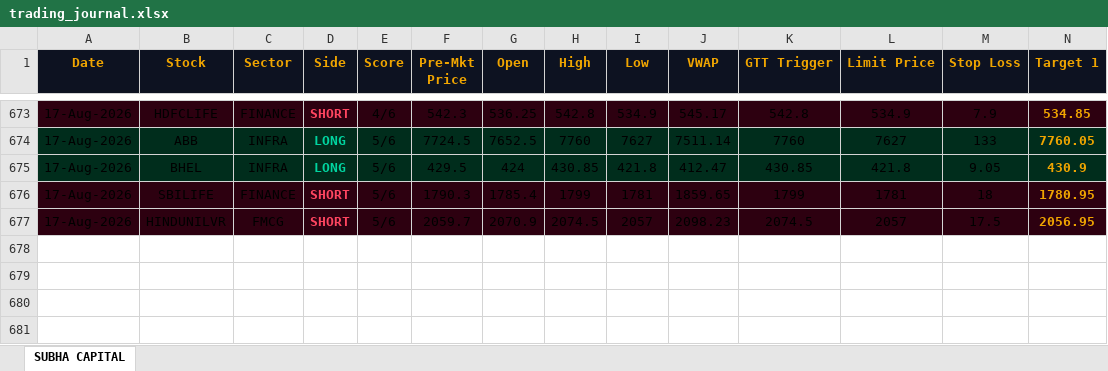
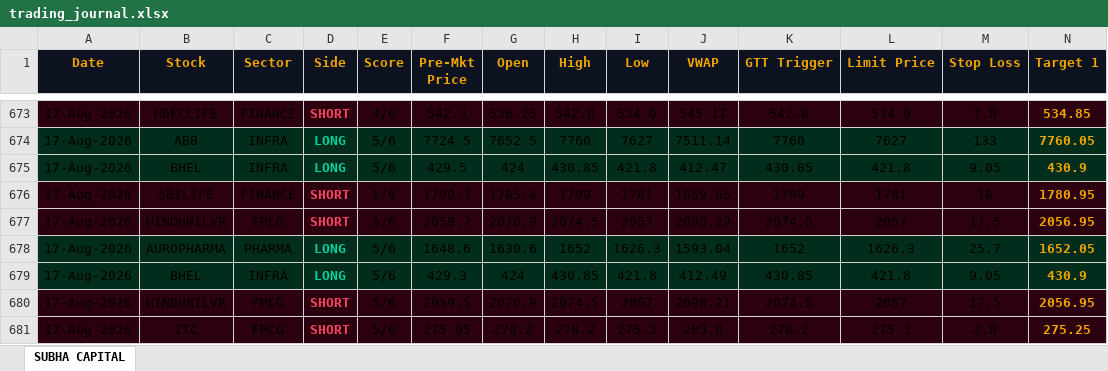
Before and after one commit to shashiravi2010-subha/subha-capital, an Excel workbook: trading_journal.xlsx, sheet SUBHA CAPITAL, drawn as a sheet; only a part is shown, gaps mark what is left out; values as stored, in another font and other column widths than the file's, no borders; rows hold the shown columns only; the diff names each change by its address in the sheet, - before the commit and + after, or states it on an @@ line.

Commit message:
Market data 17-Aug-2026 04:58 IST

```diff
--- a/trading_journal.xlsx (sheet SUBHA CAPITAL)
+++ b/trading_journal.xlsx (sheet SUBHA CAPITAL)
+row 678: 17-Aug-2026 | AUROPHARMA | PHARMA | LONG | 5/6 | 1648.6 | 1630.6 | 1652 | 1626.3 | 1593.04 | 1652 | 1626.3 | 25.7 | 1652.05
+row 679: 17-Aug-2026 | BHEL | INFRA | LONG | 5/6 | 429.3 | 424 | 430.85 | 421.8 | 412.49 | 430.85 | 421.8 | 9.05 | 430.9
+row 680: 17-Aug-2026 | HINDUNILVR | FMCG | SHORT | 5/6 | 2059.5 | 2070.9 | 2074.5 | 2057 | 2098.21 | 2074.5 | 2057 | 17.5 | 2056.95
+row 681: 17-Aug-2026 | ITC | FMCG | SHORT | 5/6 | 275.95 | 278.2 | 278.2 | 275.3 | 283.8 | 278.2 | 275.3 | 2.9 | 275.25
```
Also changed, not shown: 1 other file.
